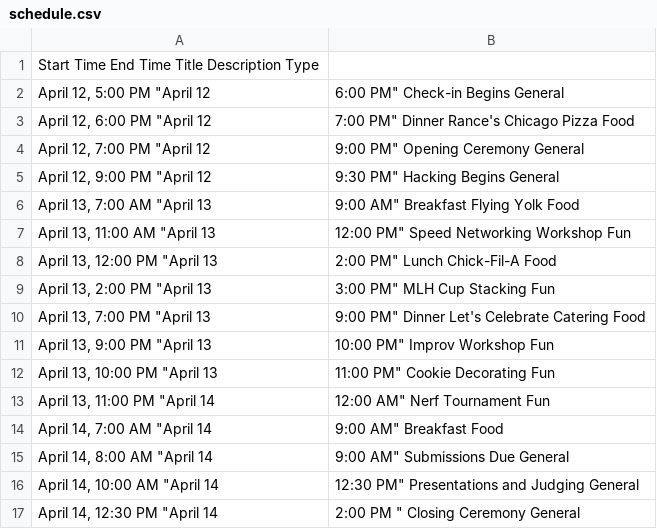
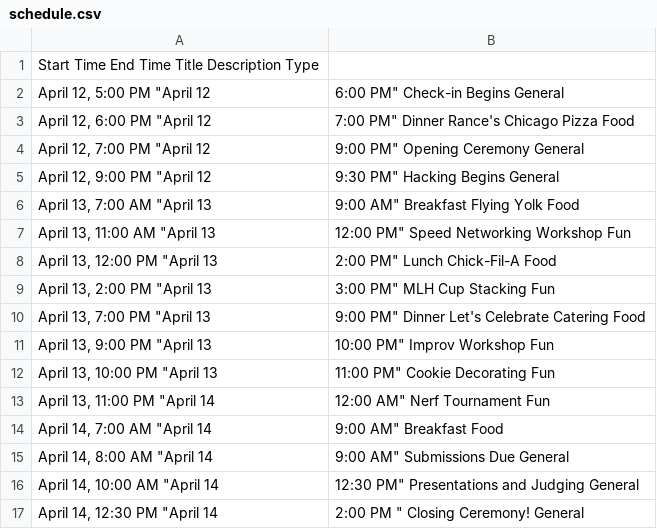
Before and after one commit to HackSC/live-2019, a CSV file: static/schedule.csv, drawn as a sheet.

```diff
--- a/static/schedule.csv
+++ b/static/schedule.csv
@@ -16,2 +16,2 @@ Start Time	End Time Title	Description	Type
 "April 14, 10:00 AM"	"April 14, 12:30 PM"	Presentations and Judging		General
-"April 14, 12:30 PM"	"April 14, 2:00 PM "	Closing Ceremony		General
+"April 14, 12:30 PM"	"April 14, 2:00 PM "	Closing Ceremony!		General
```
